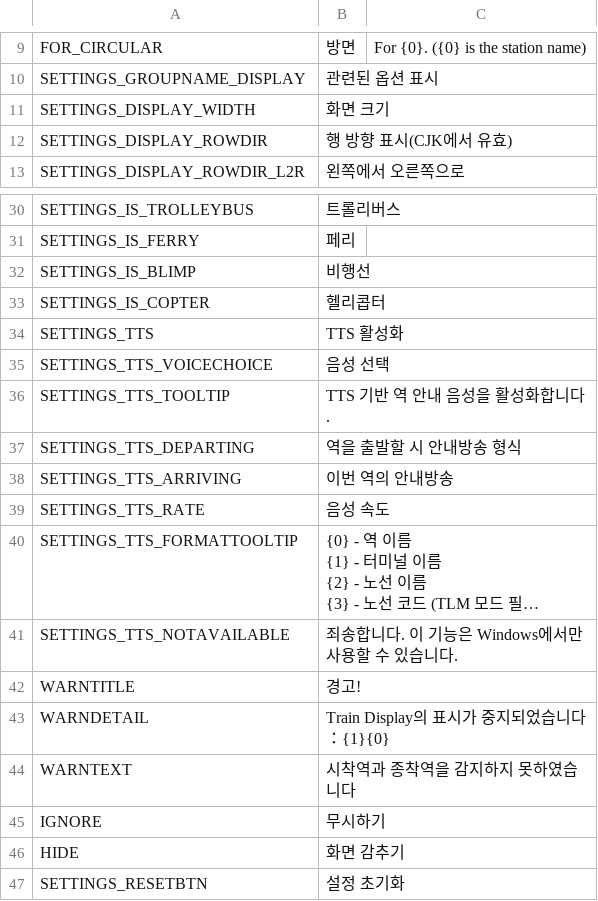
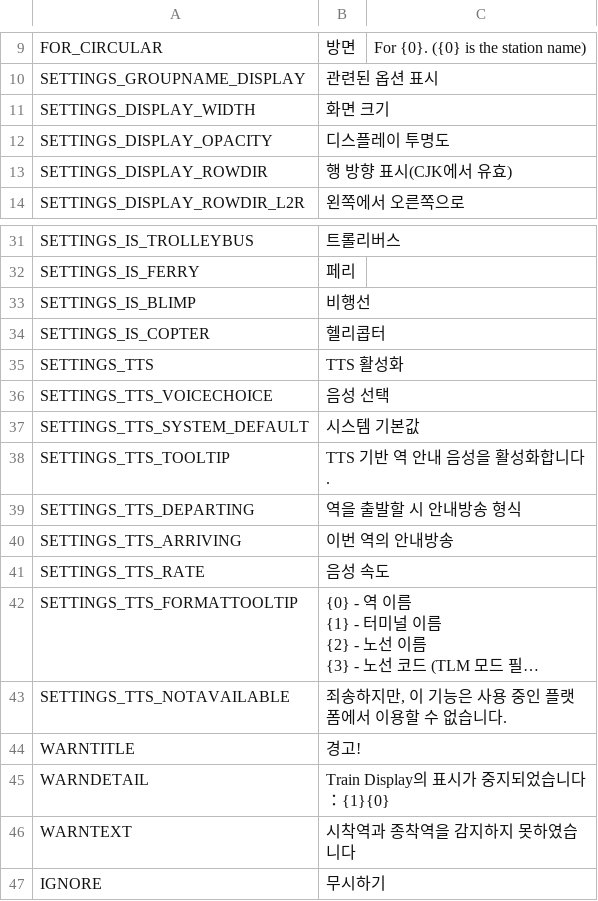
Before and after one commit to will258012/TrainDisplayUpdated, a CSV file: TrainDisplay/Translations/ko-KR.csv, drawn as a sheet; only a part is shown, gaps mark what is left out; the shorter side is filled out with more unchanged rows; long unchanged cells end in …; addresses are those after the commit; the diff names each change by its address in the sheet, - before the commit and + after, or states it on an @@ line.

Commit message:
New translations en-en.csv (Korean)
[ci skip]

```diff
--- a/TrainDisplay/Translations/ko-KR.csv
+++ b/TrainDisplay/Translations/ko-KR.csv
+row 12: SETTINGS_DISPLAY_OPACITY | 디스플레이 투명도
+row 37: SETTINGS_TTS_SYSTEM_DEFAULT | 시스템 기본값
-B43: 죄송합니다. 이 기능은 Windows에서만 사용할 수 있습니다.
+B43: 죄송하지만, 이 기능은 사용 중인 플랫폼에서 이용할 수 없습니다.
```
